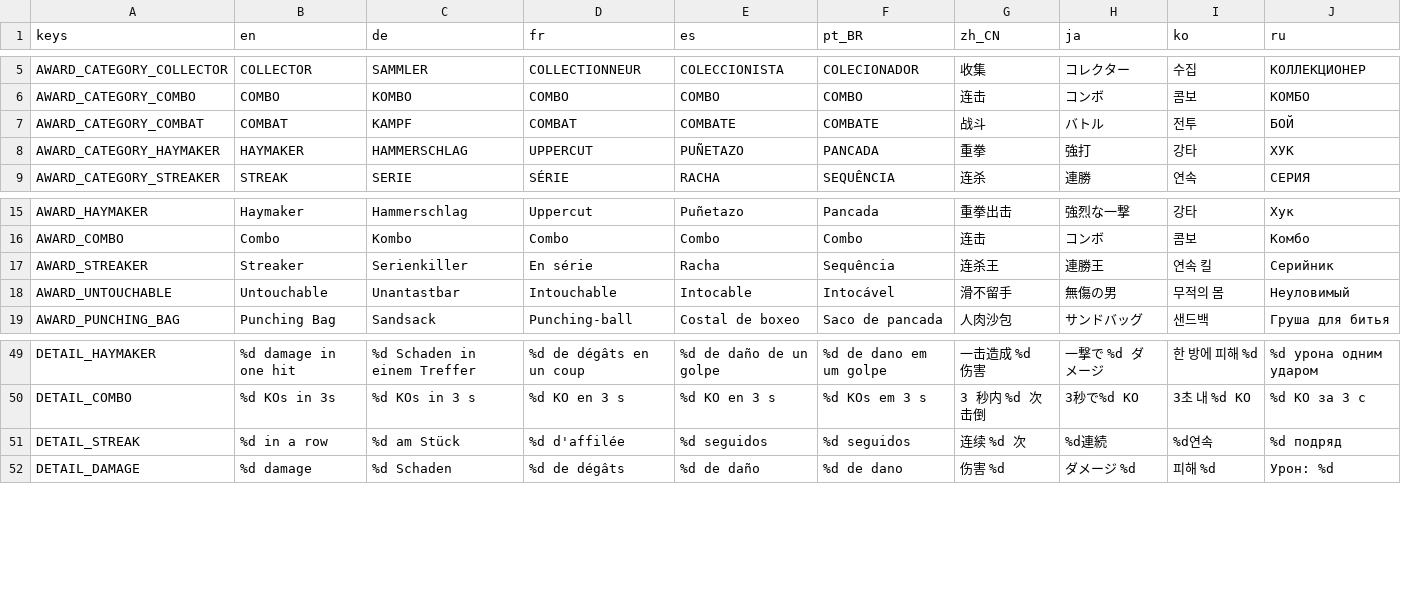
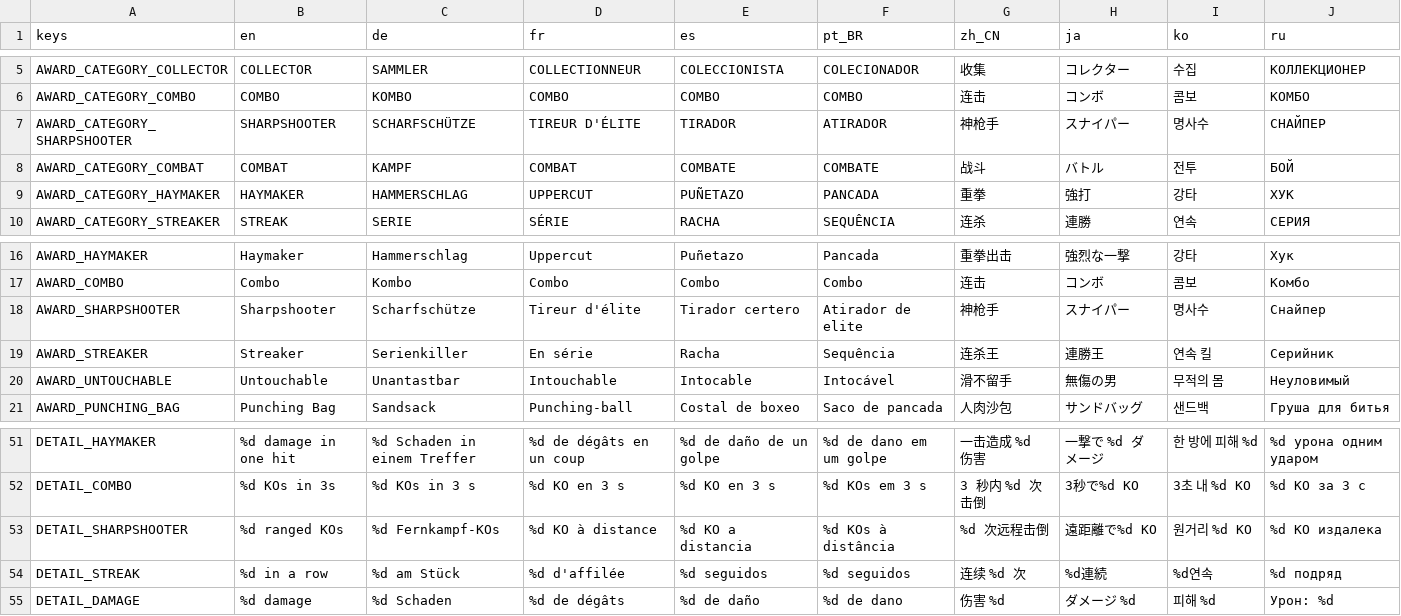
Before and after one commit to tkneeland/pickfight, a CSV file: translations/strings.csv, drawn as a sheet; only a part is shown, gaps mark what is left out; the diff names each change by its address in the sheet, - before the commit and + after, or states it on an @@ line.

```diff
--- a/translations/strings.csv
+++ b/translations/strings.csv
+row 7: AWARD_CATEGORY_SHARPSHOOTER | SHARPSHOOTER | SCHARFSCHÜTZE | TIREUR D'ÉLITE | TIRADOR | ATIRADOR | 神枪手 | スナイパー | 명사수 | СНАЙПЕР
+row 18: AWARD_SHARPSHOOTER | Sharpshooter | Scharfschütze | Tireur d'élite | Tirador certero | Atirador de elite | 神枪手 | スナイパー | 명사수 | Снайпер
+row 53: DETAIL_SHARPSHOOTER | %d ranged KOs | %d Fernkampf-KOs | %d KO à distance | %d KO a distancia | %d KOs à distância | %d 次远程击倒 | 遠距離で%d KO | 원거리 %d KO | %d KO издалека
```
Also changed, not shown: 16 other files.
